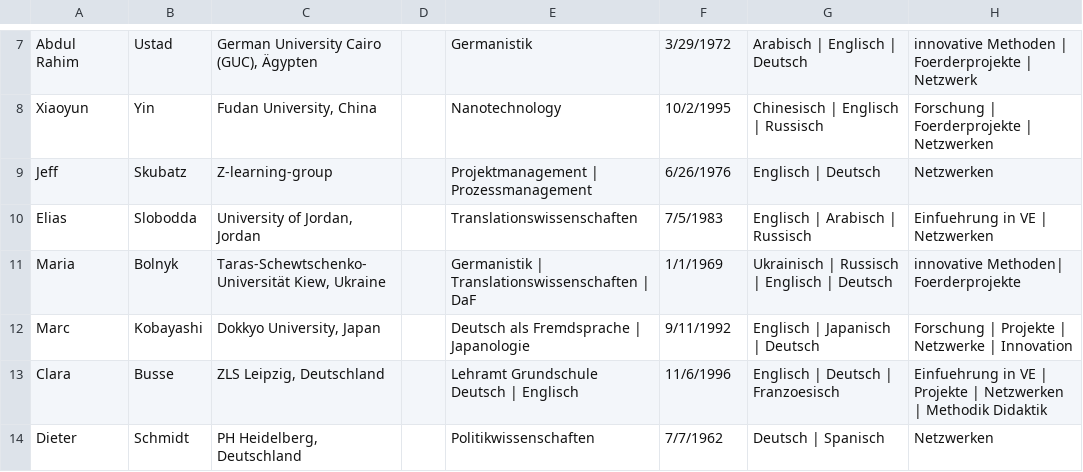
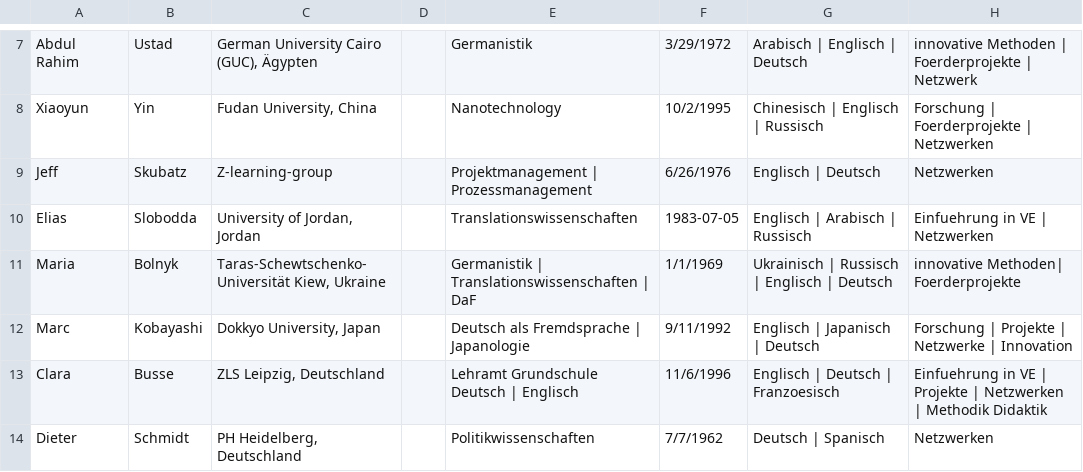
Before and after one commit to KMI-KPZ/ve-collab, a CSV file: backend/personas/Personas.csv, drawn as a sheet; only a part is shown, gaps mark what is left out; the diff names each change by its address in the sheet, - before the commit and + after, or states it on an @@ line.

```diff
--- a/backend/personas/Personas.csv
+++ b/backend/personas/Personas.csv
-F10: 7/5/1983
+F10: 1983-07-05
```
Also changed, not shown: 2 other files.
